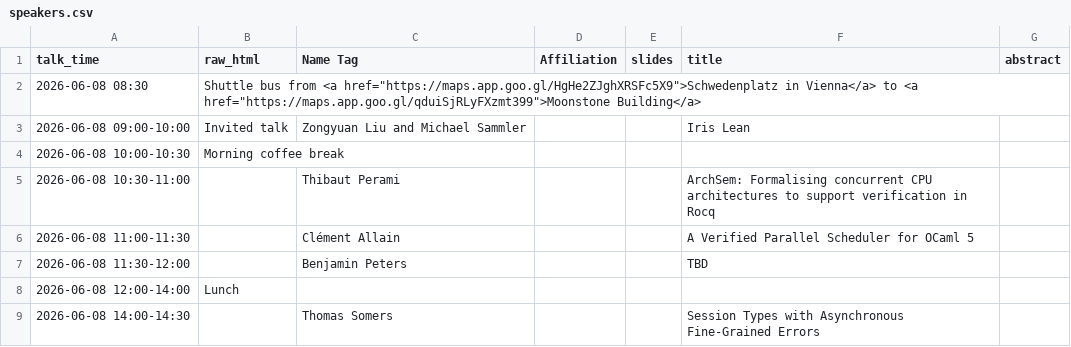
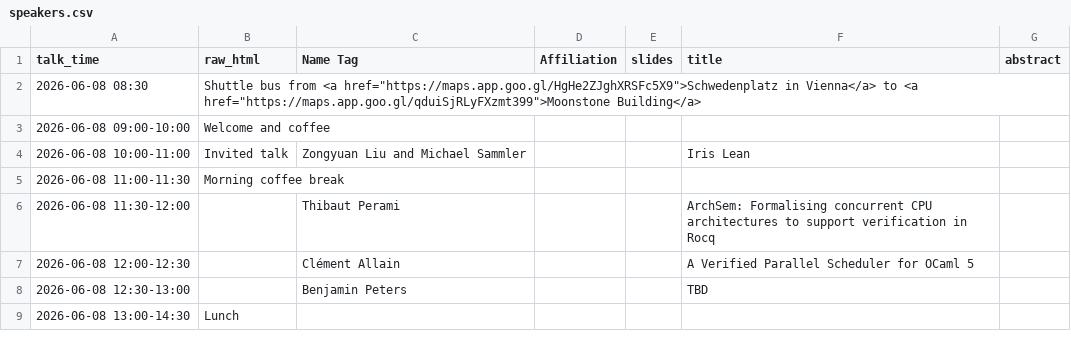
Before and after one commit to logsem/iris-project, a CSV file: workshop-2026/schedule/speakers.csv, drawn as a sheet; only a part is shown; the diff covers the shown part only.

Commit message:
update schedule

```diff
--- a/workshop-2026/schedule/speakers.csv
+++ b/workshop-2026/schedule/speakers.csv
@@ -2,8 +2,8 @@ talk_time;raw_html;Name Tag;Affiliation;slides;title;abstract
 2026-06-08 08:30;Shuttle bus from <a href="https://maps.app.goo.gl/HgHe2ZJghXRSFc5X9">Schwedenplatz in Vienna</a> to <a href="https://maps.app.goo.gl/qduiSjRLyFXzmt399">Moonstone Building</a>;;;;;
-2026-06-08 09:00-10:00;Invited talk;Zongyuan Liu and Michael Sammler;;;Iris Lean;
-2026-06-08 10:00-10:30;Morning coffee break;;;;;
-2026-06-08 10:30-11:00;;Thibaut Perami;;;ArchSem: Formalising concurrent CPU architectures to support verification in Rocq;
-2026-06-08 11:00-11:30;;Clément Allain;;;A Verified Parallel Scheduler for OCaml 5;
-2026-06-08 11:30-12:00;;Benjamin Peters;;;TBD;
-2026-06-08 12:00-14:00;Lunch;;;;;
-2026-06-08 14:00-14:30;;Thomas Somers;;;Session Types with Asynchronous Fine-Grained Errors;
+2026-06-08 09:00-10:00;Welcome and coffee;;;;;
+2026-06-08 10:00-11:00;Invited talk;Zongyuan Liu and Michael Sammler;;;Iris Lean;
+2026-06-08 11:00-11:30;Morning coffee break;;;;;
+2026-06-08 11:30-12:00;;Thibaut Perami;;;ArchSem: Formalising concurrent CPU architectures to support verification in Rocq;
+2026-06-08 12:00-12:30;;Clément Allain;;;A Verified Parallel Scheduler for OCaml 5;
+2026-06-08 12:30-13:00;;Benjamin Peters;;;TBD;
+2026-06-08 13:00-14:30;Lunch;;;;;
```
Also changed, not shown: 7 added rows, 1 removed row and 18 edited cells elsewhere in this file, 1 other file.
